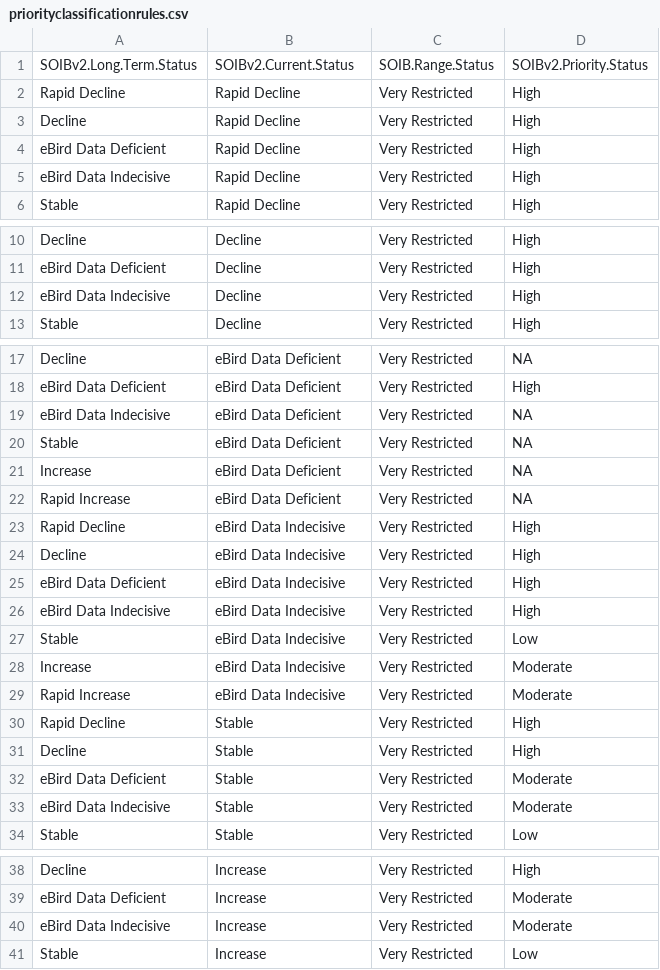
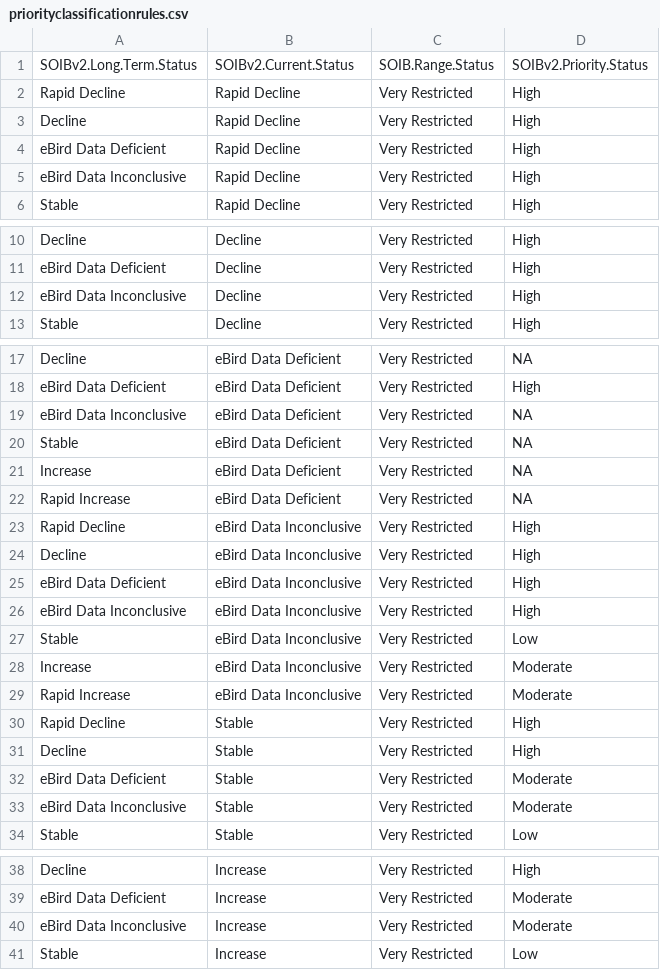
Before and after one commit to shasanko/soib_2023, a CSV file: priorityclassificationrules.csv, drawn as a sheet; only a part is shown, gaps mark what is left out; the diff covers the shown part only.

```diff
--- a/priorityclassificationrules.csv
+++ b/priorityclassificationrules.csv
@@ -4,3 +4,3 @@ Decline,Rapid Decline,Very Restricted,High
 eBird Data Deficient,Rapid Decline,Very Restricted,High
-eBird Data Indecisive,Rapid Decline,Very Restricted,High
+eBird Data Inconclusive,Rapid Decline,Very Restricted,High
 Stable,Rapid Decline,Very Restricted,High
@@ -11,3 +11,3 @@ Decline,Decline,Very Restricted,High
 eBird Data Deficient,Decline,Very Restricted,High
-eBird Data Indecisive,Decline,Very Restricted,High
+eBird Data Inconclusive,Decline,Very Restricted,High
 Stable,Decline,Very Restricted,High
@@ -18,3 +18,3 @@ Decline,eBird Data Deficient,Very Restricted,NA
 eBird Data Deficient,eBird Data Deficient,Very Restricted,High
-eBird Data Indecisive,eBird Data Deficient,Very Restricted,NA
+eBird Data Inconclusive,eBird Data Deficient,Very Restricted,NA
 Stable,eBird Data Deficient,Very Restricted,NA
@@ -22,9 +22,9 @@ Increase,eBird Data Deficient,Very Restricted,NA
 Rapid Increase,eBird Data Deficient,Very Restricted,NA
-Rapid Decline,eBird Data Indecisive,Very Restricted,High
-Decline,eBird Data Indecisive,Very Restricted,High
-eBird Data Deficient,eBird Data Indecisive,Very Restricted,High
-eBird Data Indecisive,eBird Data Indecisive,Very Restricted,High
-Stable,eBird Data Indecisive,Very Restricted,Low
-Increase,eBird Data Indecisive,Very Restricted,Moderate
-Rapid Increase,eBird Data Indecisive,Very Restricted,Moderate
+Rapid Decline,eBird Data Inconclusive,Very Restricted,High
+Decline,eBird Data Inconclusive,Very Restricted,High
+eBird Data Deficient,eBird Data Inconclusive,Very Restricted,High
+eBird Data Inconclusive,eBird Data Inconclusive,Very Restricted,High
+Stable,eBird Data Inconclusive,Very Restricted,Low
+Increase,eBird Data Inconclusive,Very Restricted,Moderate
+Rapid Increase,eBird Data Inconclusive,Very Restricted,Moderate
 Rapid Decline,Stable,Very Restricted,High
@@ -32,3 +32,3 @@ Decline,Stable,Very Restricted,High
 eBird Data Deficient,Stable,Very Restricted,Moderate
-eBird Data Indecisive,Stable,Very Restricted,Moderate
+eBird Data Inconclusive,Stable,Very Restricted,Moderate
 Stable,Stable,Very Restricted,Low
@@ -39,3 +39,3 @@ Decline,Increase,Very Restricted,High
 eBird Data Deficient,Increase,Very Restricted,Moderate
-eBird Data Indecisive,Increase,Very Restricted,Moderate
+eBird Data Inconclusive,Increase,Very Restricted,Moderate
 Stable,Increase,Very Restricted,Low
```
Also changed, not shown: 57 edited cells elsewhere in this file, SoIB_mapping_2022.csv, 14 other files.
